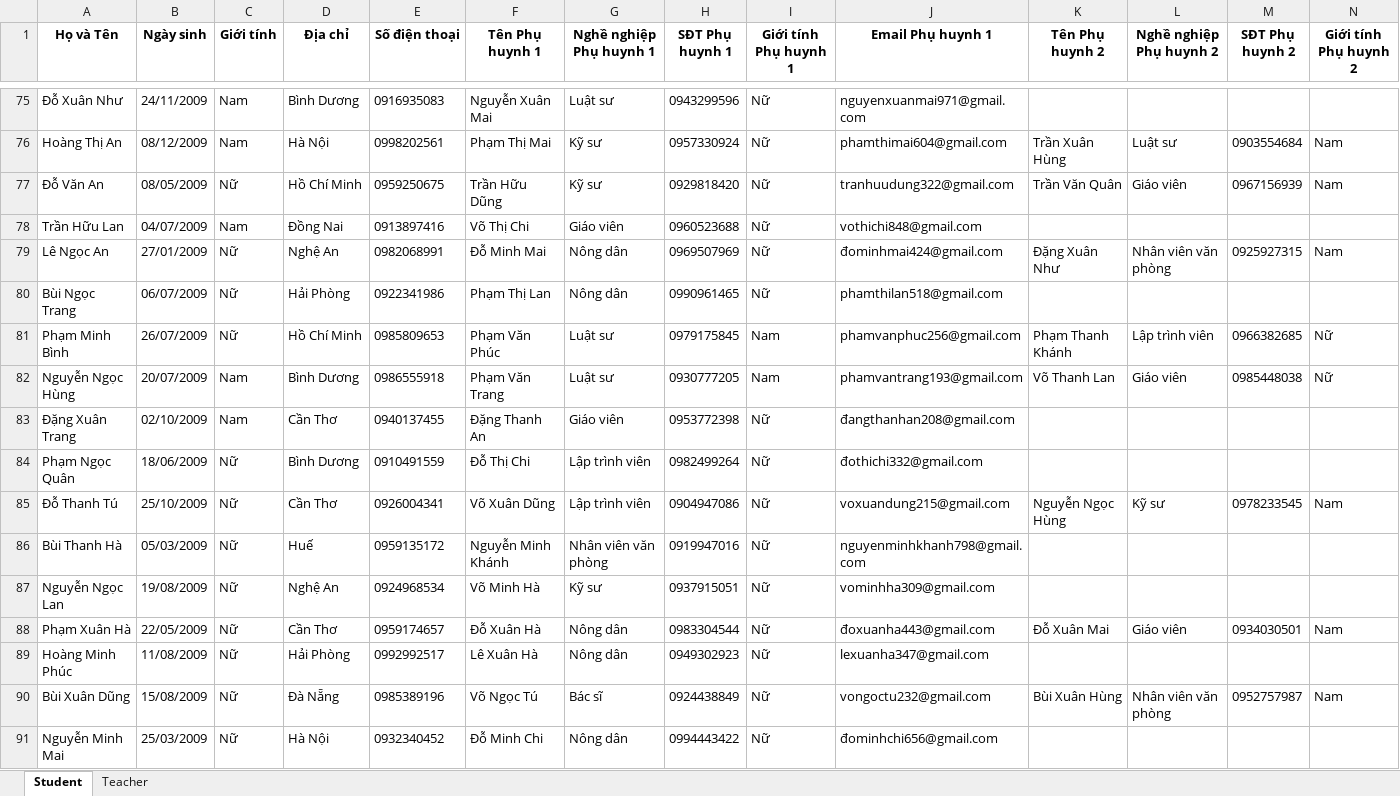
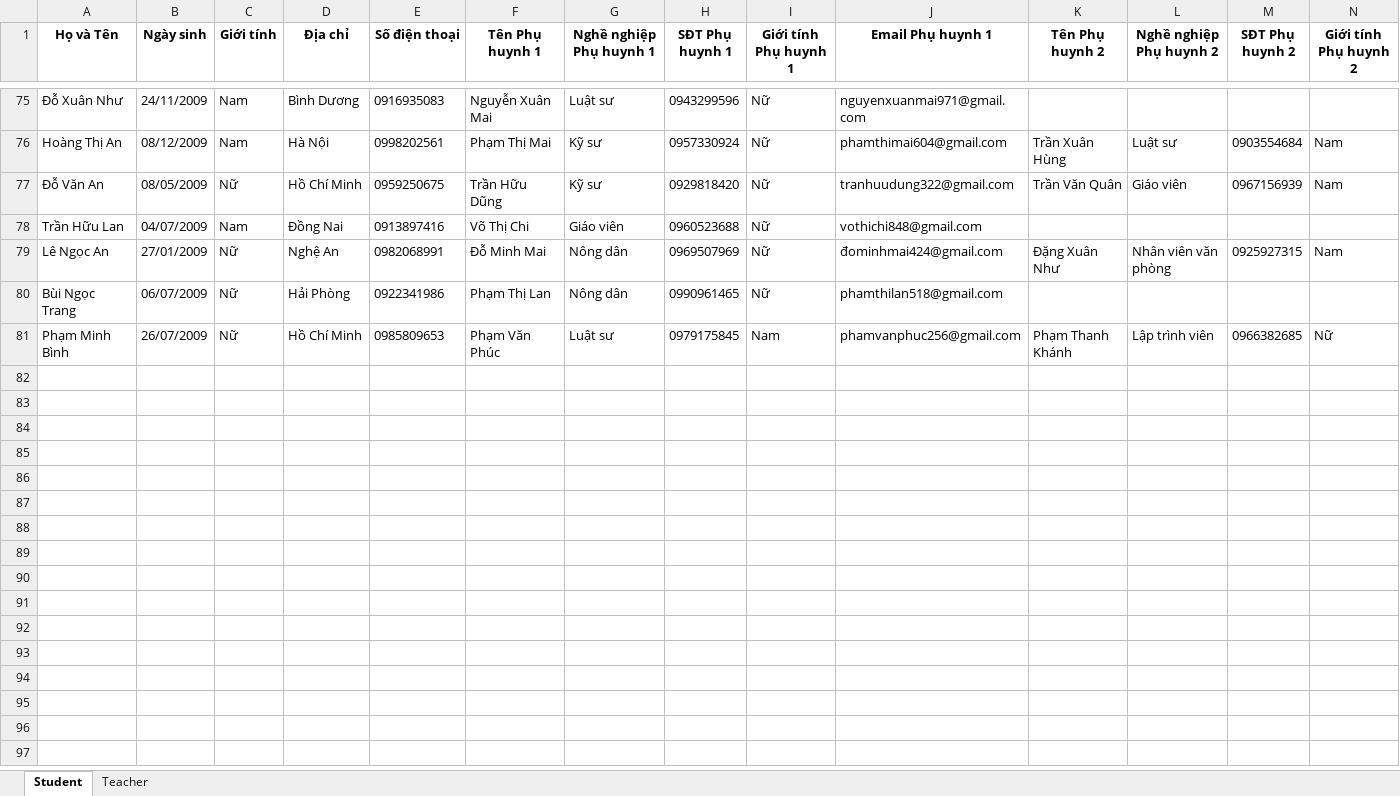
Before and after one commit to Zeres-Engel/FAMS, an Excel workbook: web/backend/Python-services/src/data/xlsx/sample/FAMS_10.xlsx, sheet Student, drawn as a sheet; only a part is shown, gaps mark what is left out; values as stored, in another font and other column widths than the file's, no borders; rows hold the shown columns only; the diff covers the shown part only; the diff names each change by its address in the sheet, - before the commit and + after, or states it on an @@ line.

```diff
--- a/web/backend/Python-services/src/data/xlsx/sample/FAMS_10.xlsx (sheet Student)
+++ b/web/backend/Python-services/src/data/xlsx/sample/FAMS_10.xlsx (sheet Student)
-row 82: Nguyễn Ngọc Hùng | 20/07/2009 | Nam | Bình Dương | 0986555918 | Phạm Văn Trang | Luật sư | 0930777205 | Nam | phamvantrang193@gmail.com | Võ Thanh Lan | Giáo viên | 0985448038 | Nữ
-row 83: Đặng Xuân Trang | 02/10/2009 | Nam | Cần Thơ | 0940137455 | Đặng Thanh An | Giáo viên | 0953772398 | Nữ | đangthanhan208@gmail.com
-row 84: Phạm Ngọc Quân | 18/06/2009 | Nữ | Bình Dương | 0910491559 | Đỗ Thị Chi | Lập trình viên | 0982499264 | Nữ | đothichi332@gmail.com
-row 85: Đỗ Thanh Tú | 25/10/2009 | Nữ | Cần Thơ | 0926004341 | Võ Xuân Dũng | Lập trình viên | 0904947086 | Nữ | voxuandung215@gmail.com | Nguyễn Ngọc Hùng | Kỹ sư | 0978233545 | Nam
-row 86: Bùi Thanh Hà | 05/03/2009 | Nữ | Huế | 0959135172 | Nguyễn Minh Khánh | Nhân viên văn phòng | 0919947016 | Nữ | nguyenminhkhanh798@gmail.com
-row 87: Nguyễn Ngọc Lan | 19/08/2009 | Nữ | Nghệ An | 0924968534 | Võ Minh Hà | Kỹ sư | 0937915051 | Nữ | vominhha309@gmail.com
-row 88: Phạm Xuân Hà | 22/05/2009 | Nữ | Cần Thơ | 0959174657 | Đỗ Xuân Hà | Nông dân | 0983304544 | Nữ | đoxuanha443@gmail.com | Đỗ Xuân Mai | Giáo viên | 0934030501 | Nam
-row 89: Hoàng Minh Phúc | 11/08/2009 | Nữ | Hải Phòng | 0992992517 | Lê Xuân Hà | Nông dân | 0949302923 | Nữ | lexuanha347@gmail.com
-row 90: Bùi Xuân Dũng | 15/08/2009 | Nữ | Đà Nẵng | 0985389196 | Võ Ngọc Tú | Bác sĩ | 0924438849 | Nữ | vongoctu232@gmail.com | Bùi Xuân Hùng | Nhân viên văn phòng | 0952757987 | Nam
-row 91: Nguyễn Minh Mai | 25/03/2009 | Nữ | Hà Nội | 0932340452 | Đỗ Minh Chi | Nông dân | 0994443422 | Nữ | đominhchi656@gmail.com
```
Also changed, not shown: 30 removed rows elsewhere in this sheet, web/backend/Python-services/src/data/xlsx/sample/FAMS_11.xlsx, web/backend/Python-services/src/data/xlsx/sample/FAMS_12.xlsx, 20 other files.
